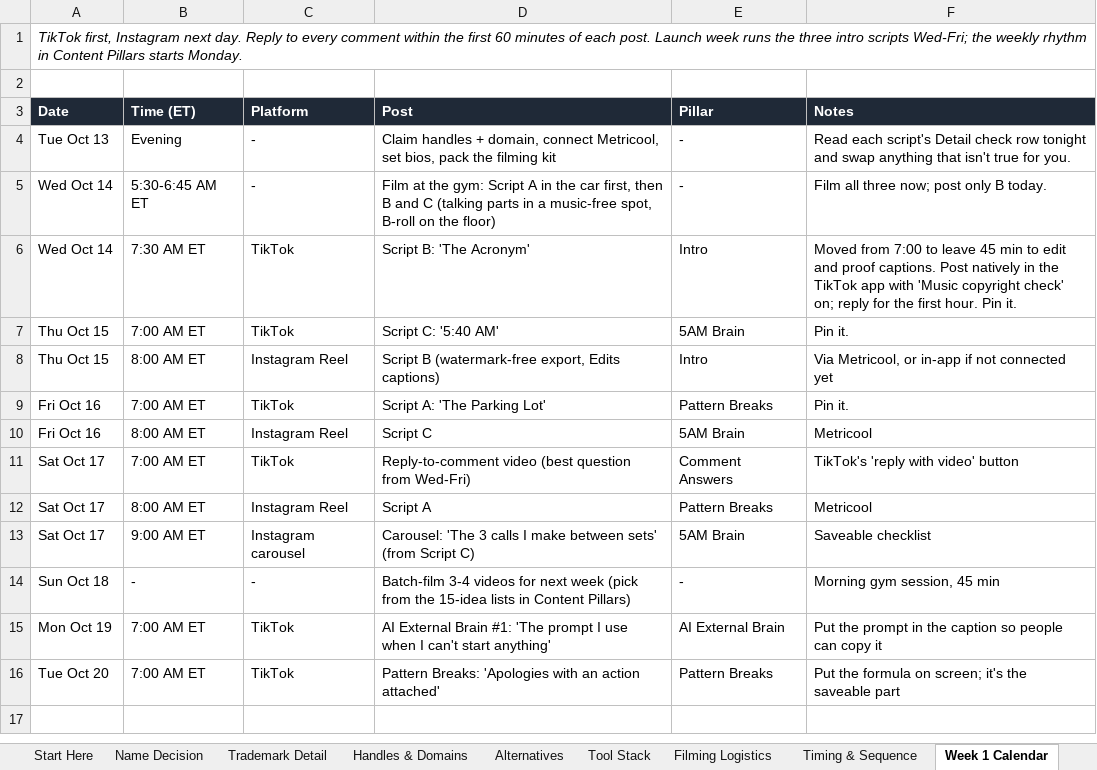
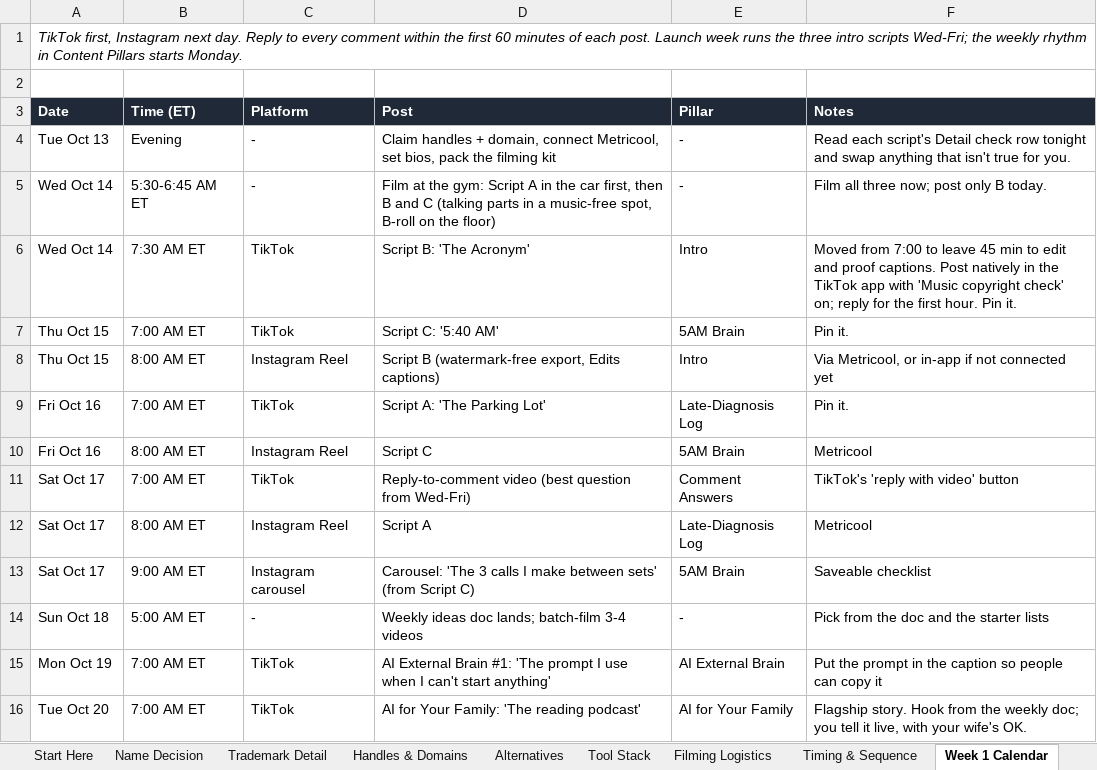
Before and after one commit to marcusbonde11-art/ai-dad-happy-dad, an Excel workbook: deliverables/AI_Dad_Launch_Plan.xlsx, sheet Week 1 Calendar, drawn as a sheet; values as stored, in another font and other column widths than the file's, no borders; the diff names each change by its address in the sheet, - before the commit and + after, or states it on an @@ line.

```diff
--- a/deliverables/AI_Dad_Launch_Plan.xlsx (sheet Week 1 Calendar)
+++ b/deliverables/AI_Dad_Launch_Plan.xlsx (sheet Week 1 Calendar)
-E9 (Pillar): Pattern Breaks
+E9 (Pillar): Late-Diagnosis Log
-E12 (Pillar): Pattern Breaks
+E12 (Pillar): Late-Diagnosis Log
-B14 (Time (ET)): -
+B14 (Time (ET)): 5:00 AM ET
-D14 (Post): Batch-film 3-4 videos for next week (pick from the 15-idea lists in Content Pillars)
+D14 (Post): Weekly ideas doc lands; batch-film 3-4 videos
-F14 (Notes): Morning gym session, 45 min
+F14 (Notes): Pick from the doc and the starter lists
-D16 (Post): Pattern Breaks: 'Apologies with an action attached'
+D16 (Post): AI for Your Family: 'The reading podcast'
-E16 (Pillar): Pattern Breaks
+E16 (Pillar): AI for Your Family
-F16 (Notes): Put the formula on screen; it's the saveable part
+F16 (Notes): Flagship story. Hook from the weekly doc; you tell it live, with your wife's OK.
```
Also changed, not shown: sheet Scripts, sheet Sources, sheet Content Pillars, sheet Assumptions, sheet Start Here, sheet Trends (Oct 2026), 7 other files.
